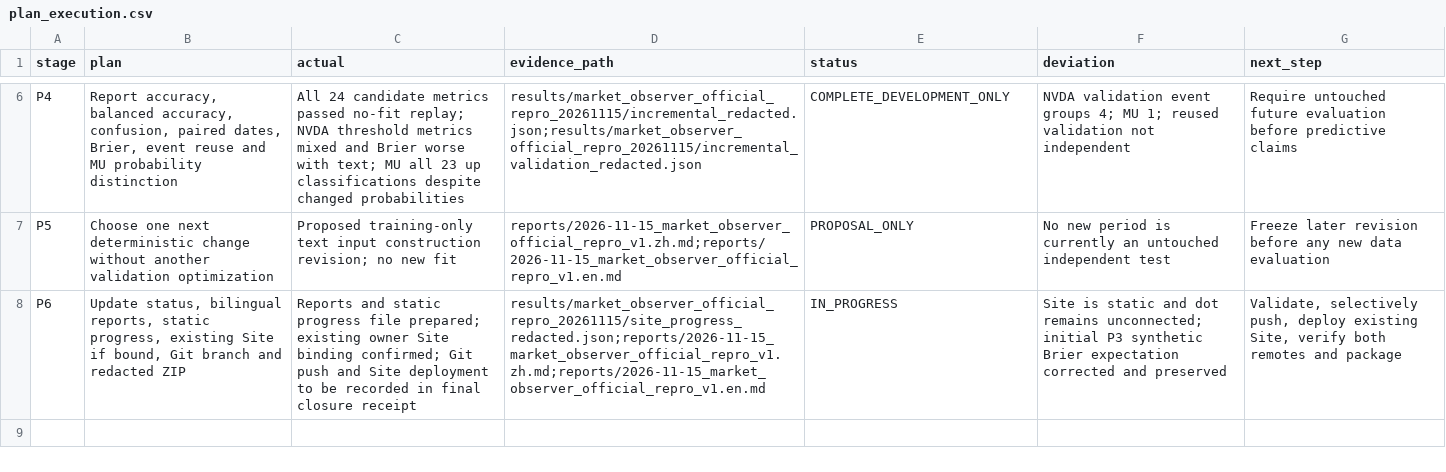
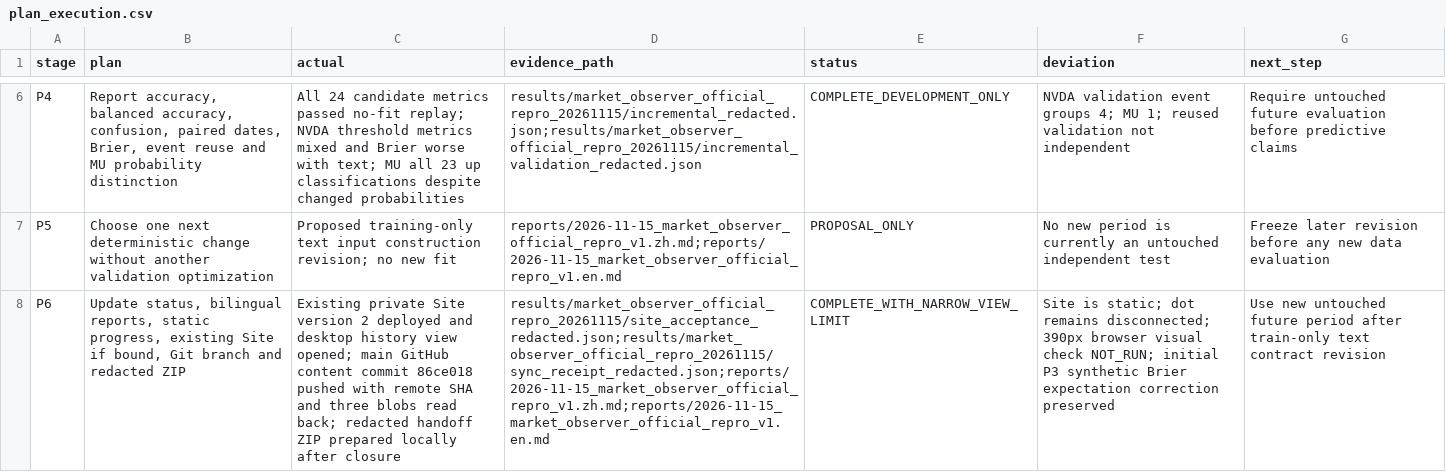
Before and after one commit to wuzhuheng007-spec/financial-text-embedding-stability, a CSV file: results/market_observer_official_repro_20261115/plan_execution.csv, drawn as a sheet; only a part is shown, gaps mark what is left out; the diff names each change by its address in the sheet, - before the commit and + after, or states it on an @@ line.

Commit message:
Close reproduction handoff with verified Site and remote receipts

```diff
--- a/results/market_observer_official_repro_20261115/plan_execution.csv
+++ b/results/market_observer_official_repro_20261115/plan_execution.csv
-C8 (actual): Reports and static progress file prepared; existing owner Site binding confirmed; Git push and Site deployment to be recorded in final closure receipt
+C8 (actual): Existing private Site version 2 deployed and desktop history view opened; main GitHub content commit 86ce018 pushed with remote SHA and three blobs read back; redacted handoff ZIP prepared locally after closure
-D8 (evidence_path): results/market_observer_official_repro_20261115/site_progress_redacted.json;reports/2026-11-15_market_observer_official_repro_v1.zh.md;reports/2026-11-15_market_observer_official_repro_v1.en.md
+D8 (evidence_path): results/market_observer_official_repro_20261115/site_acceptance_redacted.json;results/market_observer_official_repro_20261115/sync_receipt_redacted.json;reports/2026-11-15_market_observer_official_repro_v1.zh.md;reports/2026-11-15_market_observer_official_repro_v1.en.md
-E8 (status): IN_PROGRESS
+E8 (status): COMPLETE_WITH_NARROW_VIEW_LIMIT
-F8 (deviation): Site is static and dot remains unconnected; initial P3 synthetic Brier expectation corrected and preserved
+F8 (deviation): Site is static; dot remains disconnected; 390px browser visual check NOT_RUN; initial P3 synthetic Brier expectation correction preserved
-G8 (next_step): Validate, selectively push, deploy existing Site, verify both remotes and package
+G8 (next_step): Use new untouched future period after train-only text contract revision
```
Also changed, not shown: 4 other files.
